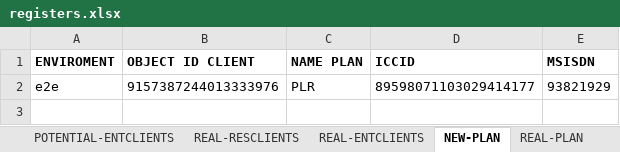
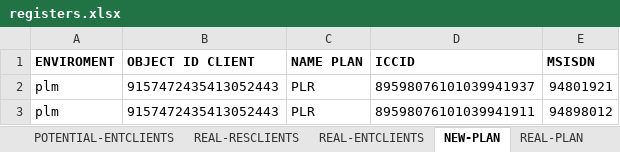
Before and after one commit to seba53b4/Automatizaci-nTFNU, an Excel workbook: MyFirstTest/registers.xlsx, sheet NEW-PLAN, drawn as a sheet; values as stored, in another font and other column widths than the file's, no borders; removed rows and columns are numbered as before the commit, all else as after; the diff names each change by its address in the sheet, - before the commit and + after, or states it on an @@ line.

```diff
--- a/MyFirstTest/registers.xlsx (sheet NEW-PLAN)
+++ b/MyFirstTest/registers.xlsx (sheet NEW-PLAN)
-row 2: e2e | 9157387244013333976 | PLR | 89598071103029414177 | 93821929
+row 2: plm | 9157472435413052443 | PLR | 89598076101039941937 | 94801921
+row 3: plm | 9157472435413052443 | PLR | 89598076101039941911 | 94898012
```
Also changed, not shown: sheet POTENTIAL-RESCLIENTS, sheet REAL-RESCLIENTS, sheet REAL-PLAN, sheet REAL-ENTCLIENTS, sheet POTENTIAL-ENTCLIENTS, 4 other files.
